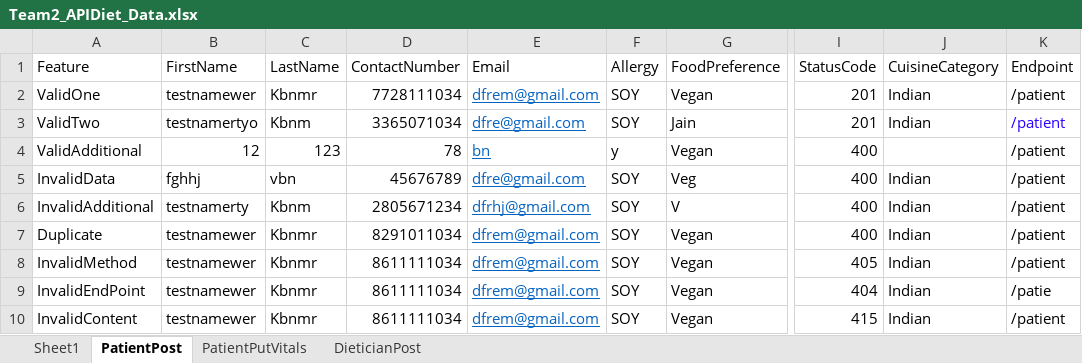
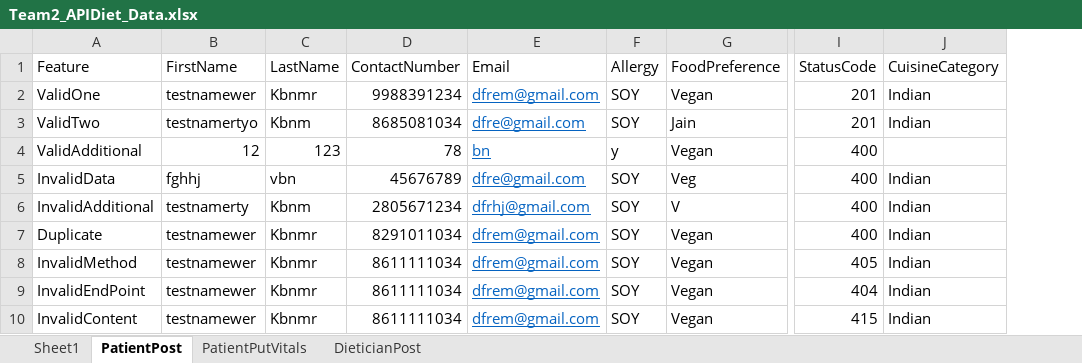
Before and after one commit to RemyaPrabhakaran/Team2_APIDietPhase2, an Excel workbook: target/test-classes/Data/Team2_APIDiet_Data.xlsx, sheet PatientPost, drawn as a sheet; only a part is shown, gaps mark what is left out; values as stored, in another font and other column widths than the file's, no borders; the diff names each change by its address in the sheet, - before the commit and + after, or states it on an @@ line.

```diff
--- a/target/test-classes/Data/Team2_APIDiet_Data.xlsx (sheet PatientPost)
+++ b/target/test-classes/Data/Team2_APIDiet_Data.xlsx (sheet PatientPost)
-column K (Endpoint), rows 2-10: /patient | /patient | /patient | /patient | /patient | /patient | /patient | /patie | /patient
-D2 (ContactNumber): 7728111034
+D2 (ContactNumber): 9988391234
-D3 (ContactNumber): 3365071034
+D3 (ContactNumber): 8685081034
```
Also changed, not shown: sheet PatientPutVitals, sheet DieticianPost, 40 other files.
